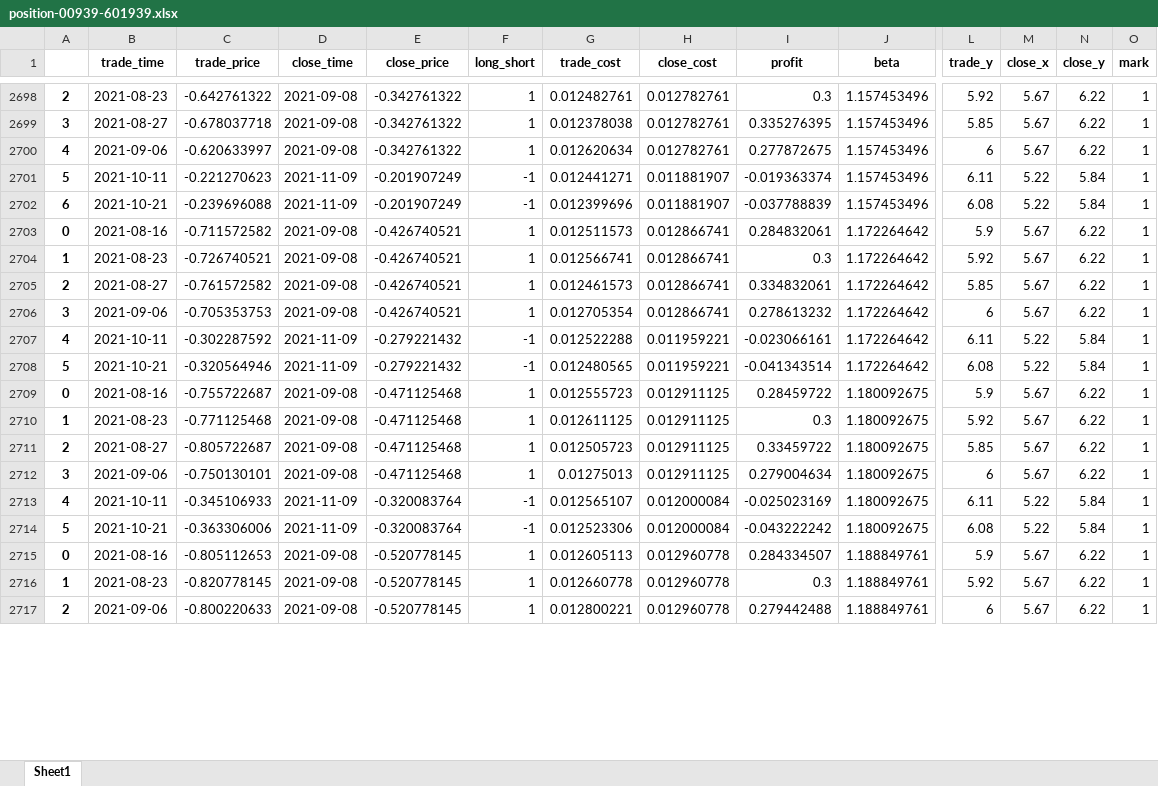
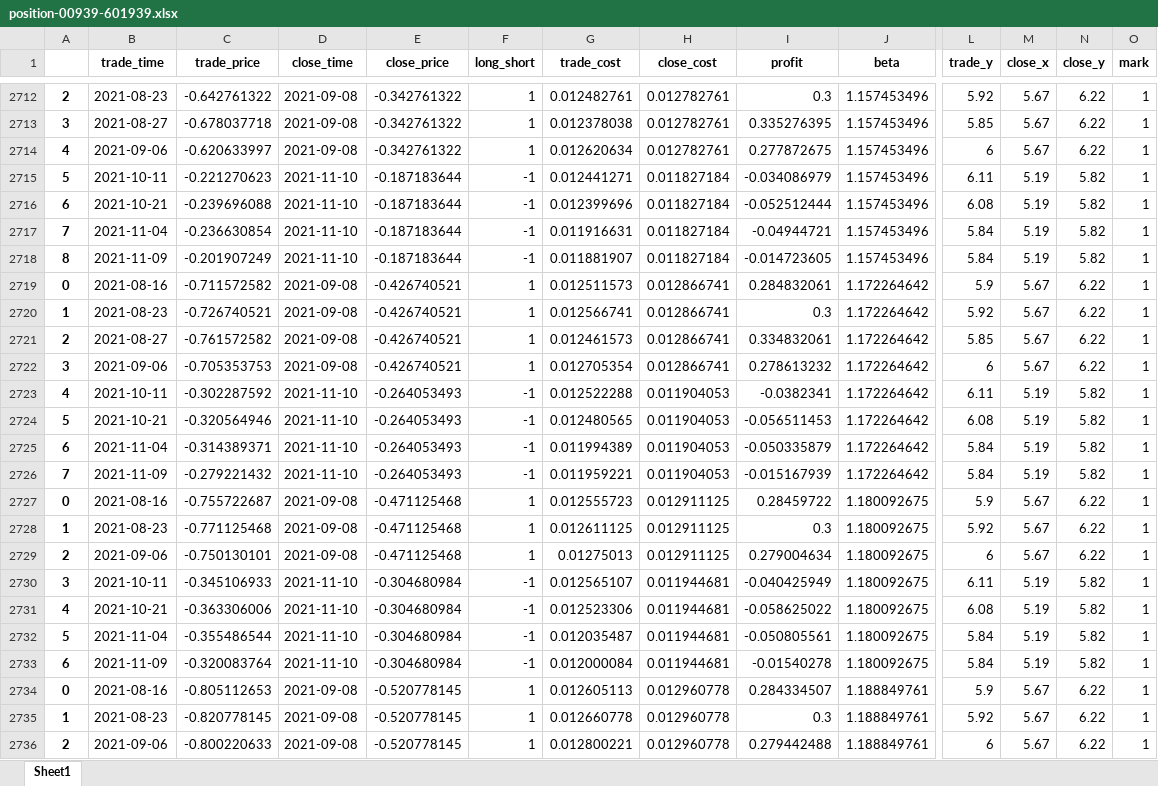
Before and after one commit to quanttrade/product, an Excel workbook: s60_signal/position-00939-601939.xlsx, sheet Sheet1, drawn as a sheet; only a part is shown, gaps mark what is left out; values as stored, in another font and other column widths than the file's, no borders; removed rows and columns are numbered as before the commit, all else as after; rows hold the shown columns only; the diff covers the shown part only; the diff names each change by its address in the sheet, - before the commit and + after, or states it on an @@ line.

```diff
--- a/s60_signal/position-00939-601939.xlsx (sheet Sheet1)
+++ b/s60_signal/position-00939-601939.xlsx (sheet Sheet1)
-D2715:D2716 (close_time): 2021-11-09
+D2715:D2716 (close_time): 2021-11-10
-E2715:E2716 (close_price): -0.201907249
+E2715:E2716 (close_price): -0.187183644
-H2715:H2716 (close_cost): 0.011881907
+H2715:H2716 (close_cost): 0.011827184
-I2715 (profit): -0.019363374
+I2715 (profit): -0.034086979
-M2715:M2716 (close_x): 5.22
+M2715:M2716 (close_x): 5.19
-N2715:N2716 (close_y): 5.84
+N2715:N2716 (close_y): 5.82
-I2716 (profit): -0.037788839
+I2716 (profit): -0.052512444
+row 2717: 7 | 2021-11-04 | -0.236630854 | 2021-11-10 | -0.187183644 | -1 | 0.011916631 | 0.011827184 | -0.04944721 | 1.157453496 | 5.84 | 5.19 | 5.82 | 1
+row 2718: 8 | 2021-11-09 | -0.201907249 | 2021-11-10 | -0.187183644 | -1 | 0.011881907 | 0.011827184 | -0.014723605 | 1.157453496 | 5.84 | 5.19 | 5.82 | 1
-D2723:D2724 (close_time): 2021-11-09
+D2723:D2724 (close_time): 2021-11-10
-E2723:E2724 (close_price): -0.279221432
+E2723:E2724 (close_price): -0.264053493
-H2723:H2724 (close_cost): 0.011959221
+H2723:H2724 (close_cost): 0.011904053
-I2723 (profit): -0.023066161
+I2723 (profit): -0.0382341
-M2723:M2724 (close_x): 5.22
+M2723:M2724 (close_x): 5.19
-N2723:N2724 (close_y): 5.84
+N2723:N2724 (close_y): 5.82
-I2724 (profit): -0.041343514
+I2724 (profit): -0.056511453
+row 2725: 6 | 2021-11-04 | -0.314389371 | 2021-11-10 | -0.264053493 | -1 | 0.011994389 | 0.011904053 | -0.050335879 | 1.172264642 | 5.84 | 5.19 | 5.82 | 1
+row 2726: 7 | 2021-11-09 | -0.279221432 | 2021-11-10 | -0.264053493 | -1 | 0.011959221 | 0.011904053 | -0.015167939 | 1.172264642 | 5.84 | 5.19 | 5.82 | 1
-row 2711: 2 | 2021-08-27 | -0.805722687 | 2021-09-08 | -0.471125468 | 1 | 0.012505723 | 0.012911125 | 0.33459722 | 1.180092675 | 5.85 | 5.67 | 6.22 | 1
-A2729: 3
+A2729: 2
-A2730: 4
+A2730: 3
-D2730:D2731 (close_time): 2021-11-09
+D2730:D2731 (close_time): 2021-11-10
-E2730:E2731 (close_price): -0.320083764
+E2730:E2731 (close_price): -0.304680984
-H2730:H2731 (close_cost): 0.012000084
+H2730:H2731 (close_cost): 0.011944681
-I2730 (profit): -0.025023169
+I2730 (profit): -0.040425949
-M2730:M2731 (close_x): 5.22
+M2730:M2731 (close_x): 5.19
-N2730:N2731 (close_y): 5.84
+N2730:N2731 (close_y): 5.82
-A2731: 5
+A2731: 4
-I2731 (profit): -0.043222242
+I2731 (profit): -0.058625022
+row 2732: 5 | 2021-11-04 | -0.355486544 | 2021-11-10 | -0.304680984 | -1 | 0.012035487 | 0.011944681 | -0.050805561 | 1.180092675 | 5.84 | 5.19 | 5.82 | 1
+row 2733: 6 | 2021-11-09 | -0.320083764 | 2021-11-10 | -0.304680984 | -1 | 0.012000084 | 0.011944681 | -0.01540278 | 1.180092675 | 5.84 | 5.19 | 5.82 | 1
```
Also changed, not shown: 44 added rows, 15 removed rows and 417 edited cells elsewhere in this sheet, s60_signal/position-00670-600115.xlsx, s60_signal/position-00857-601857.xlsx, 56 other files.
